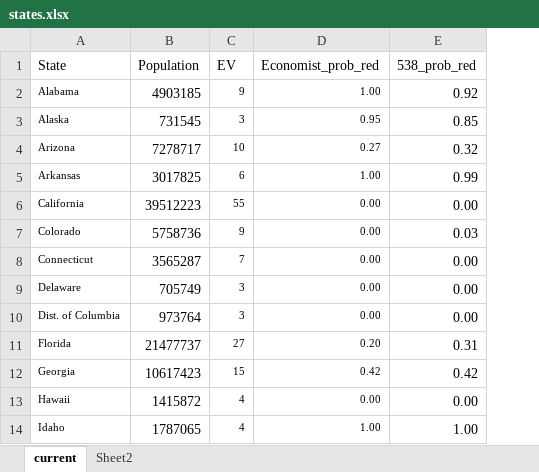
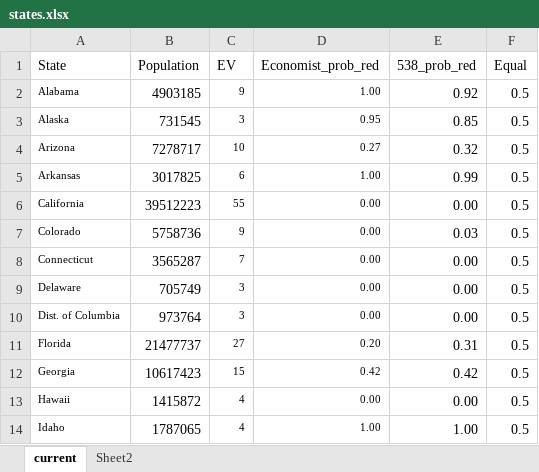
Before and after one commit to randolph-john/voting-power, an Excel workbook: states.xlsx, sheet current, drawn as a sheet; only a part is shown; values as stored, in another font and other column widths than the file's, no borders; the diff names each change by its address in the sheet, - before the commit and + after, or states it on an @@ line.

```diff
--- a/states.xlsx (sheet current)
+++ b/states.xlsx (sheet current)
+column F (Equal), rows 2-14: all 0.5
```
Also changed, not shown: 3 other files.
